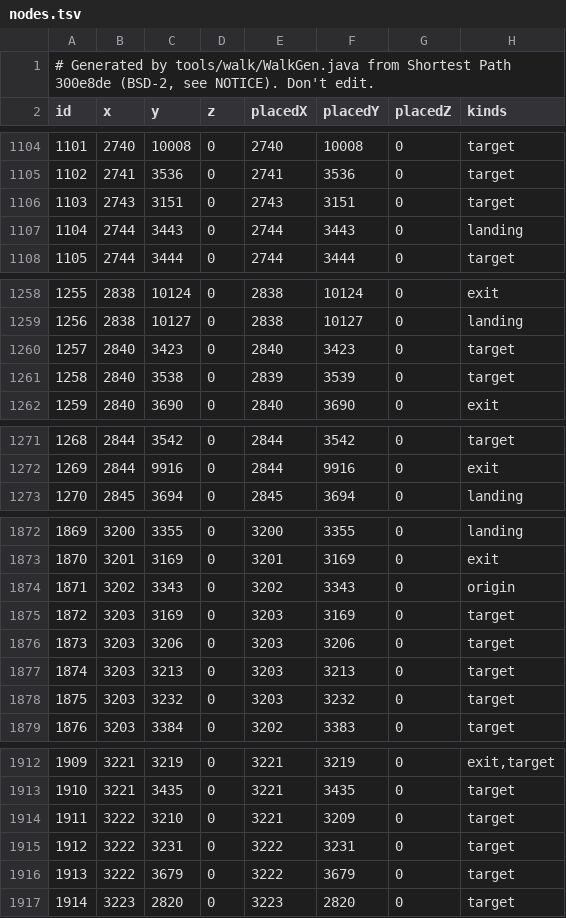
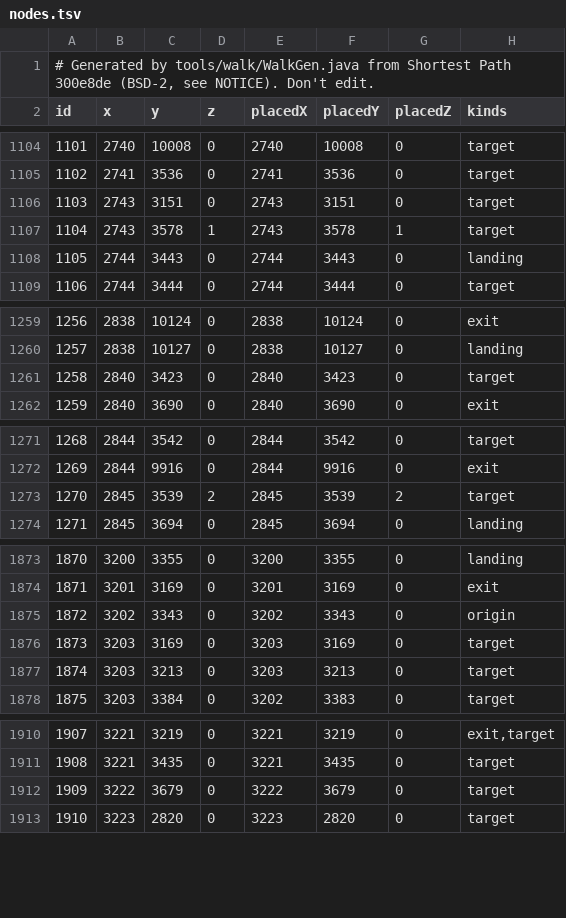
Before and after one commit to NathanCollaert/Clue-Helper, a TSV file: src/main/resources/com/cluehelper/route/walk/nodes.tsv, drawn as a sheet; only a part is shown, gaps mark what is left out; removed rows and columns are numbered as before the commit, all else as after; the diff covers the shown part only; the diff names each change by its address in the sheet, - before the commit and + after, or states it on an @@ line.

Commit message:
Upstairs NPCs stand on their floors; the campaign resumes after retests
- Eohric (Burthorpe Castle), Traiborn (Wizards' Tower) and Kamfreena (Warriors' Guild) stand on the
  floors the cache's text names; Donovan too, through Sinclair Mansion's stairs, now walk rows both ways.
- After its retests the campaign goes on with the untested steps from where it left them, not from
  the last retest's place in the order.
- Recordings of the finished steps.

```diff
--- a/src/main/resources/com/cluehelper/route/walk/nodes.tsv
+++ b/src/main/resources/com/cluehelper/route/walk/nodes.tsv
+row 1107: 1104 | 2743 | 3578 | 1 | 2743 | 3578 | 1 | target
@@ column A (id) renumbered from row 1108 down @@
-row 1261: 1258 | 2840 | 3538 | 0 | 2839 | 3539 | 0 | target
+row 1273: 1270 | 2845 | 3539 | 2 | 2845 | 3539 | 2 | target
-row 1876: 1873 | 3203 | 3206 | 0 | 3203 | 3206 | 0 | target
-row 1878: 1875 | 3203 | 3232 | 0 | 3203 | 3232 | 0 | target
-row 1914: 1911 | 3222 | 3210 | 0 | 3221 | 3209 | 0 | target
-row 1915: 1912 | 3222 | 3231 | 0 | 3222 | 3231 | 0 | target
```
Also changed, not shown: 1 added row, 2 removed rows and 2 edited cells elsewhere in this file, src/main/resources/com/cluehelper/route/walk/row-objects.tsv, 25 other files.
